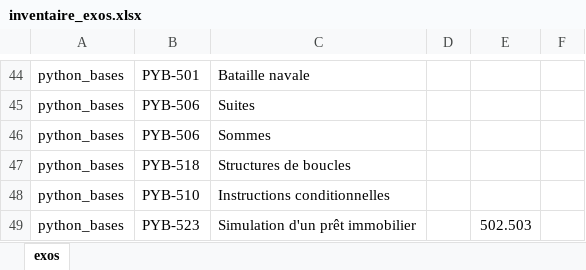
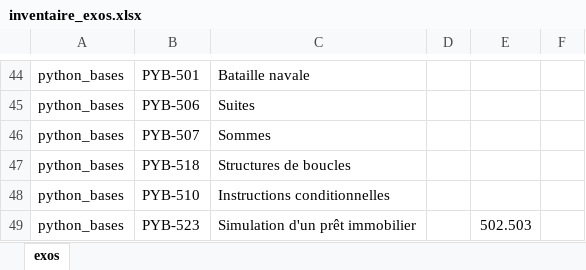
Before and after one commit to xpessoles/Informatique_MPSI, an Excel workbook: inventaire_exos.xlsx, sheet exos, drawn as a sheet; only a part is shown, gaps mark what is left out; values as stored, in another font and other column widths than the file's, no borders; the diff names each change by its address in the sheet, - before the commit and + after, or states it on an @@ line.

```diff
--- a/inventaire_exos.xlsx (sheet exos)
+++ b/inventaire_exos.xlsx (sheet exos)
-B46: PYB-506
+B46: PYB-507
```
Also changed, not shown: 6 other files.
